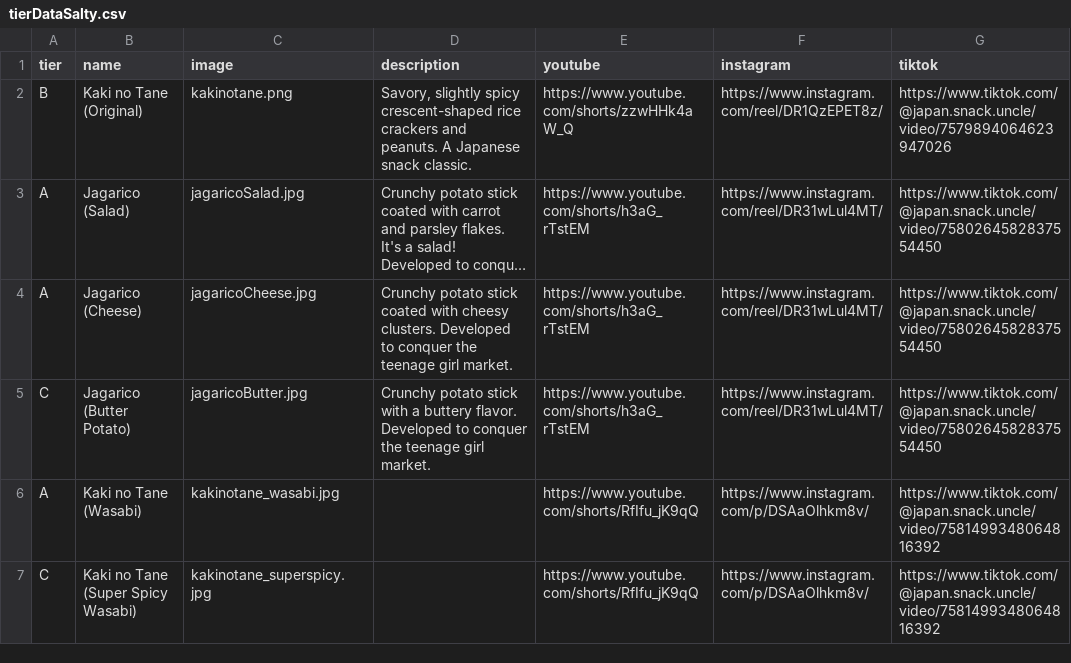
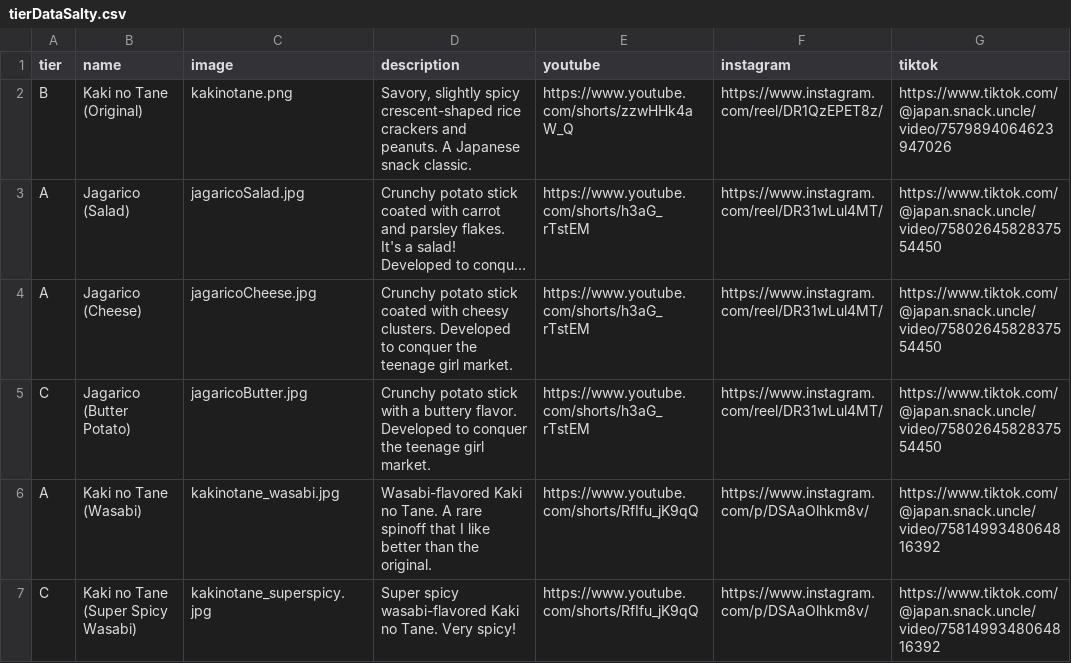
Before and after one commit to JapanSnackUncle/JapanSnackUncle.github.io, a CSV file: tierDataSalty.csv, drawn as a sheet; long unchanged cells end in ….

Commit message:
Update tierDataSalty.csv

```diff
--- a/tierDataSalty.csv
+++ b/tierDataSalty.csv
@@ -9,5 +9,5 @@ C,"Jagarico
 (Butter Potato)",jagaricoButter.jpg,Crunchy potato stick with a buttery flavor. Developed to conquer the teenage girl market.,https://www.youtube.com/shorts/h3aG_rTstEM,https://www.instagram.com/reel/DR31wLul4MT/,https://www.tiktok.com/@japan.snack.uncle/video/7580264582837554450
-A,"Kaki no Tane
-(Wasabi)",kakinotane_wasabi.jpg,,https://www.youtube.com/shorts/RfIfu_jK9qQ,https://www.instagram.com/p/DSAaOlhkm8v/,https://www.tiktok.com/@japan.snack.uncle/video/7581499348064816392
-C,"Kaki no Tane
-(Super Spicy Wasabi)",kakinotane_superspicy.jpg,,https://www.youtube.com/shorts/RfIfu_jK9qQ,https://www.instagram.com/p/DSAaOlhkm8v/,https://www.tiktok.com/@japan.snack.uncle/video/7581499348064816392
+A,"Kaki no Tane
+(Wasabi)",kakinotane_wasabi.jpg,Wasabi-flavored Kaki no Tane. A rare spinoff that I like better than the original.,https://www.youtube.com/shorts/RfIfu_jK9qQ,https://www.instagram.com/p/DSAaOlhkm8v/,https://www.tiktok.com/@japan.snack.uncle/video/7581499348064816392
+C,"Kaki no Tane
+(Super Spicy Wasabi)",kakinotane_superspicy.jpg,Super spicy wasabi-flavored Kaki no Tane. Very spicy!,https://www.youtube.com/shorts/RfIfu_jK9qQ,https://www.instagram.com/p/DSAaOlhkm8v/,https://www.tiktok.com/@japan.snack.uncle/video/7581499348064816392
```
